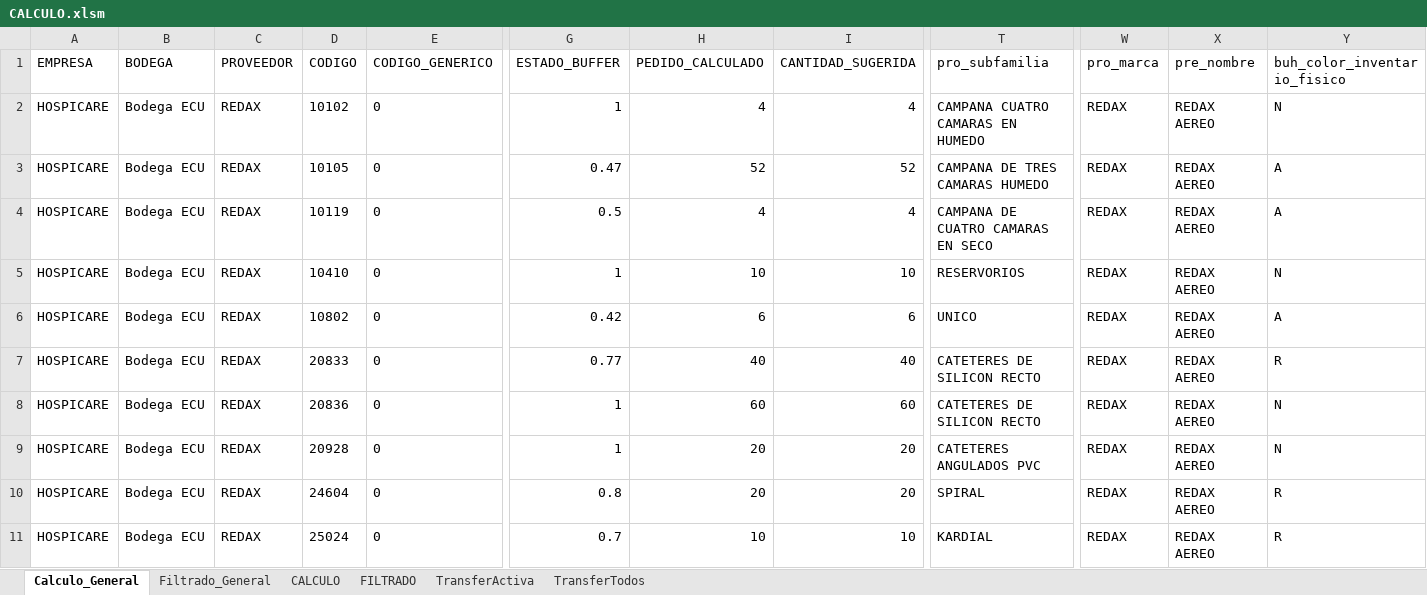
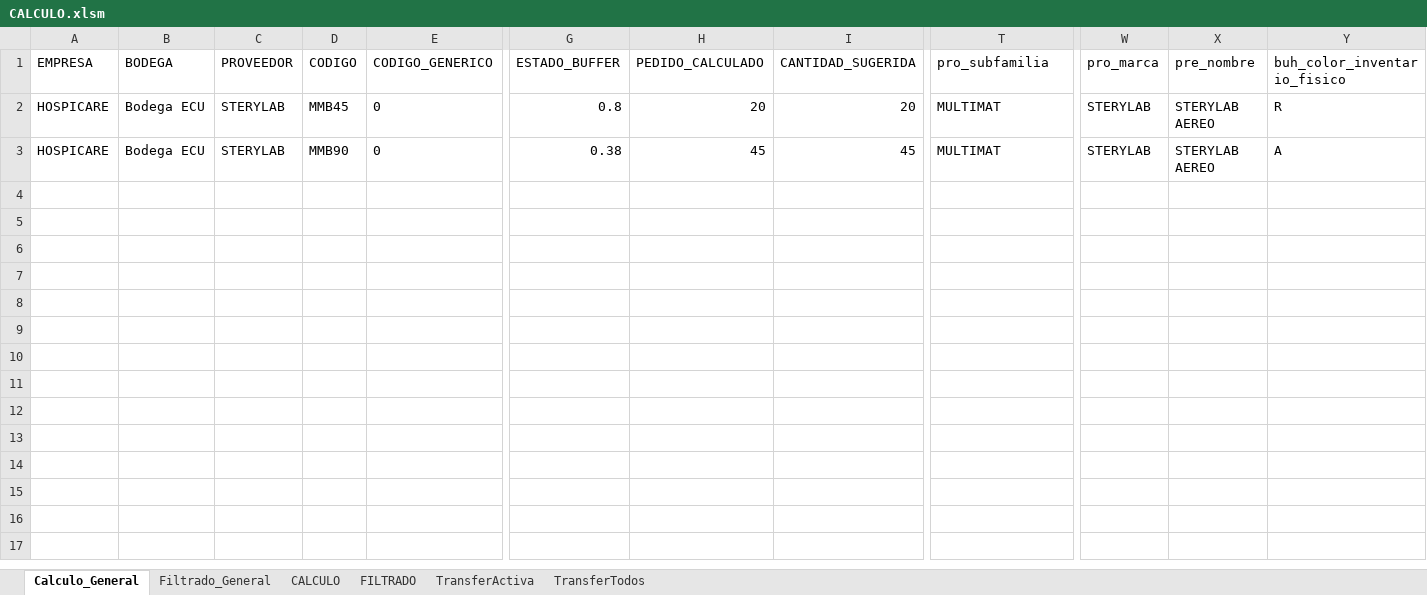
Before and after one commit to csemanate/ramcas, an Excel workbook: CONTROL DE BUFFERS/REPORTES/CALCULO.xlsm, sheet Calculo_General, drawn as a sheet; only a part is shown, gaps mark what is left out; values as stored, in another font and other column widths than the file's, no borders; table styles not drawn; removed rows and columns are numbered as before the commit, all else as after; rows hold the shown columns only; the diff names each change by its address in the sheet, - before the commit and + after, or states it on an @@ line.

```diff
--- a/CONTROL DE BUFFERS/REPORTES/CALCULO.xlsm (sheet Calculo_General)
+++ b/CONTROL DE BUFFERS/REPORTES/CALCULO.xlsm (sheet Calculo_General)
-row 2: HOSPICARE | Bodega ECU | REDAX | 10102 | 0 | 1 | 4 | 4 | CAMPANA CUATRO CAMARAS EN HUMEDO | REDAX | REDAX AEREO | N
-row 3: HOSPICARE | Bodega ECU | REDAX | 10105 | 0 | 0.47 | 52 | 52 | CAMPANA DE TRES CAMARAS HUMEDO | REDAX | REDAX AEREO | A
-row 4: HOSPICARE | Bodega ECU | REDAX | 10119 | 0 | 0.5 | 4 | 4 | CAMPANA DE CUATRO CAMARAS EN SECO | REDAX | REDAX AEREO | A
-row 5: HOSPICARE | Bodega ECU | REDAX | 10410 | 0 | 1 | 10 | 10 | RESERVORIOS | REDAX | REDAX AEREO | N
-row 6: HOSPICARE | Bodega ECU | REDAX | 10802 | 0 | 0.42 | 6 | 6 | UNICO | REDAX | REDAX AEREO | A
-row 7: HOSPICARE | Bodega ECU | REDAX | 20833 | 0 | 0.77 | 40 | 40 | CATETERES DE SILICON RECTO | REDAX | REDAX AEREO | R
-row 8: HOSPICARE | Bodega ECU | REDAX | 20836 | 0 | 1 | 60 | 60 | CATETERES DE SILICON RECTO | REDAX | REDAX AEREO | N
-row 9: HOSPICARE | Bodega ECU | REDAX | 20928 | 0 | 1 | 20 | 20 | CATETERES ANGULADOS PVC | REDAX | REDAX AEREO | N
-C2:C3 (PROVEEDOR): REDAX
+C2:C3 (PROVEEDOR): STERYLAB
-D2 (CODIGO): 24604
+D2 (CODIGO): MMB45
-T2 (pro_subfamilia): SPIRAL
+T2 (pro_subfamilia): MULTIMAT
-W2:W3 (pro_marca): REDAX
+W2:W3 (pro_marca): STERYLAB
-X2:X3 (pre_nombre): REDAX AEREO
+X2:X3 (pre_nombre): STERYLAB AEREO
-D3 (CODIGO): 25024
+D3 (CODIGO): MMB90
-G3 (ESTADO_BUFFER): 0.7
+G3 (ESTADO_BUFFER): 0.38
-H3 (PEDIDO_CALCULADO): 10
+H3 (PEDIDO_CALCULADO): 45
-I3 (CANTIDAD_SUGERIDA): 10
+I3 (CANTIDAD_SUGERIDA): 45
-T3 (pro_subfamilia): KARDIAL
+T3 (pro_subfamilia): MULTIMAT
-Y3 (buh_color_inventario_fisico): R
+Y3 (buh_color_inventario_fisico): A
```
Also changed, not shown: sheet Filtrado_General, CONTROL DE BUFFERS/AUXILIARES/CierraApp.xlsm, CONTROL DE BUFFERS/REPORTES/AUX TRANSFER.xlsm, 7 other files.
